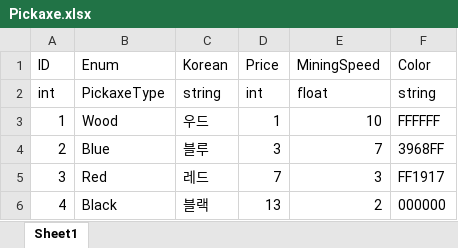
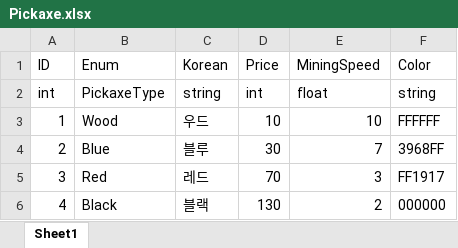
Before and after one commit to ChoWook/PlumTowerDefecne, an Excel workbook: Design/DataTable/Map/Pickaxe.xlsx, sheet Sheet1, drawn as a sheet; values as stored, in another font and other column widths than the file's, no borders; charts and pictures not drawn; the diff names each change by its address in the sheet, - before the commit and + after, or states it on an @@ line.

```diff
--- a/Design/DataTable/Map/Pickaxe.xlsx (sheet Sheet1)
+++ b/Design/DataTable/Map/Pickaxe.xlsx (sheet Sheet1)
-D3 (Price): 1
+D3 (Price): 10
-D4 (Price): 3
+D4 (Price): 30
-D5 (Price): 7
+D5 (Price): 70
-D6 (Price): 13
+D6 (Price): 130
```
Also changed, not shown: charts or pictures, Design/DataTable/Map/MapGimmickObstacle.xlsx, 2 other files.
